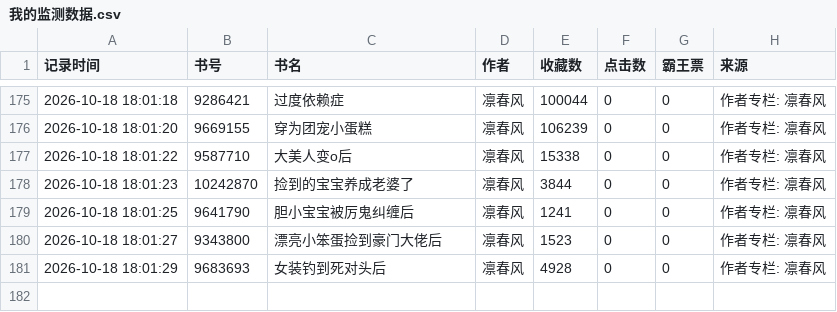
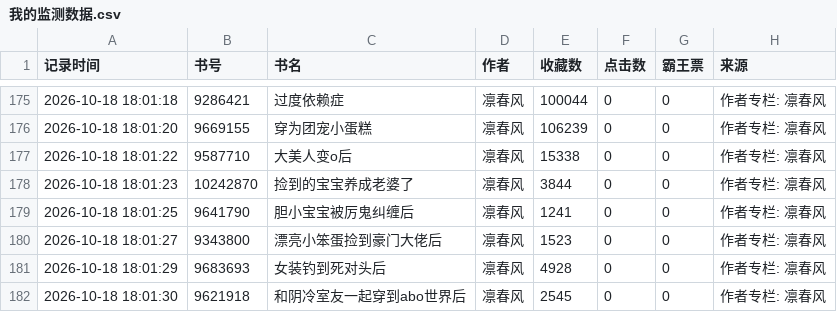
Before and after one commit to kkk123-cell/jjwxc-monitor, a CSV file: data/我的监测数据.csv, drawn as a sheet; only a part is shown, gaps mark what is left out.

Commit message:
Auto update data

```diff
--- a/data/我的监测数据.csv
+++ b/data/我的监测数据.csv
@@ -181 +181,2 @@
 2026-10-18 18:01:29,9683693,女装钓到死对头后,凛春风,4928,0,0,作者专栏: 凛春风
+2026-10-18 18:01:30,9621918,和阴冷室友一起穿到abo世界后,凛春风,2545,0,0,作者专栏: 凛春风
```
